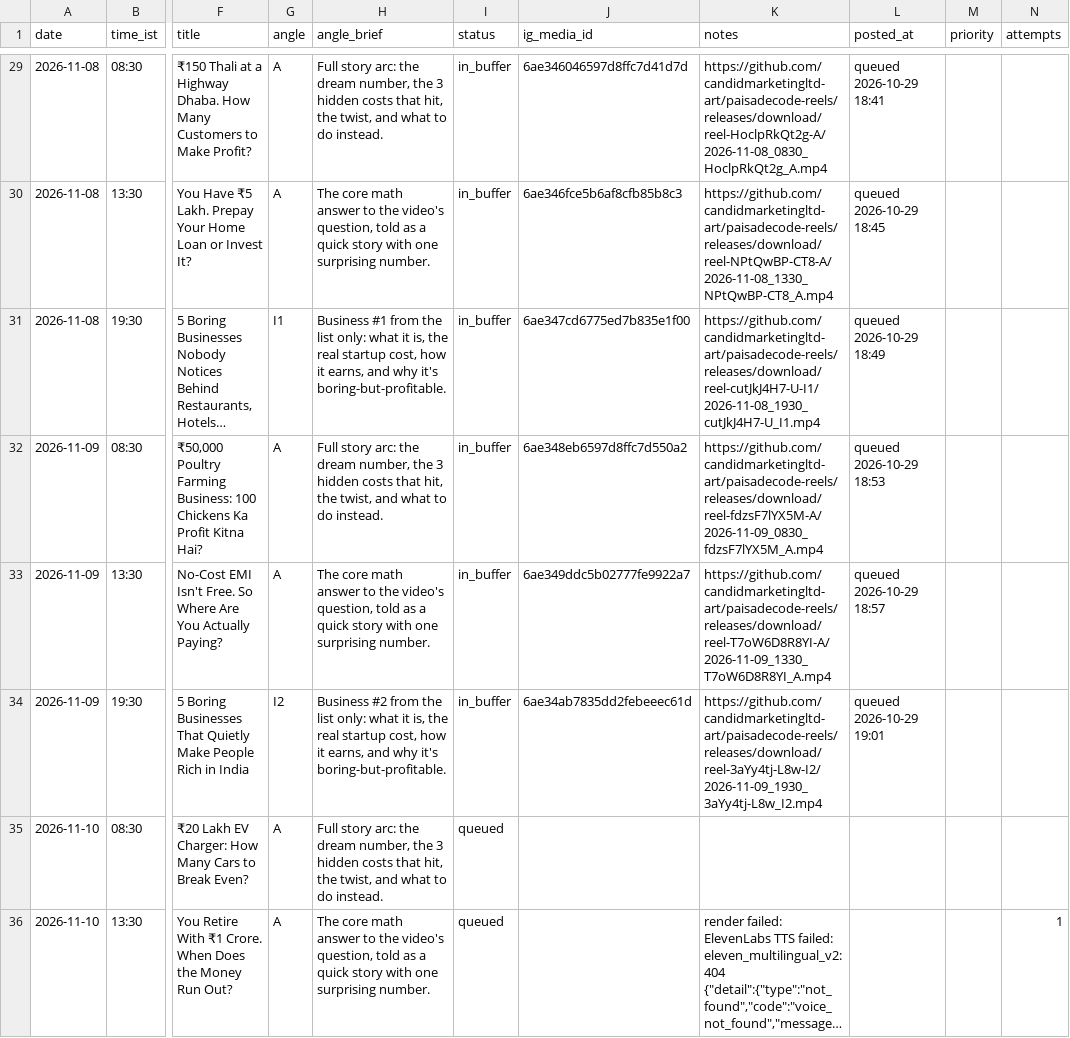
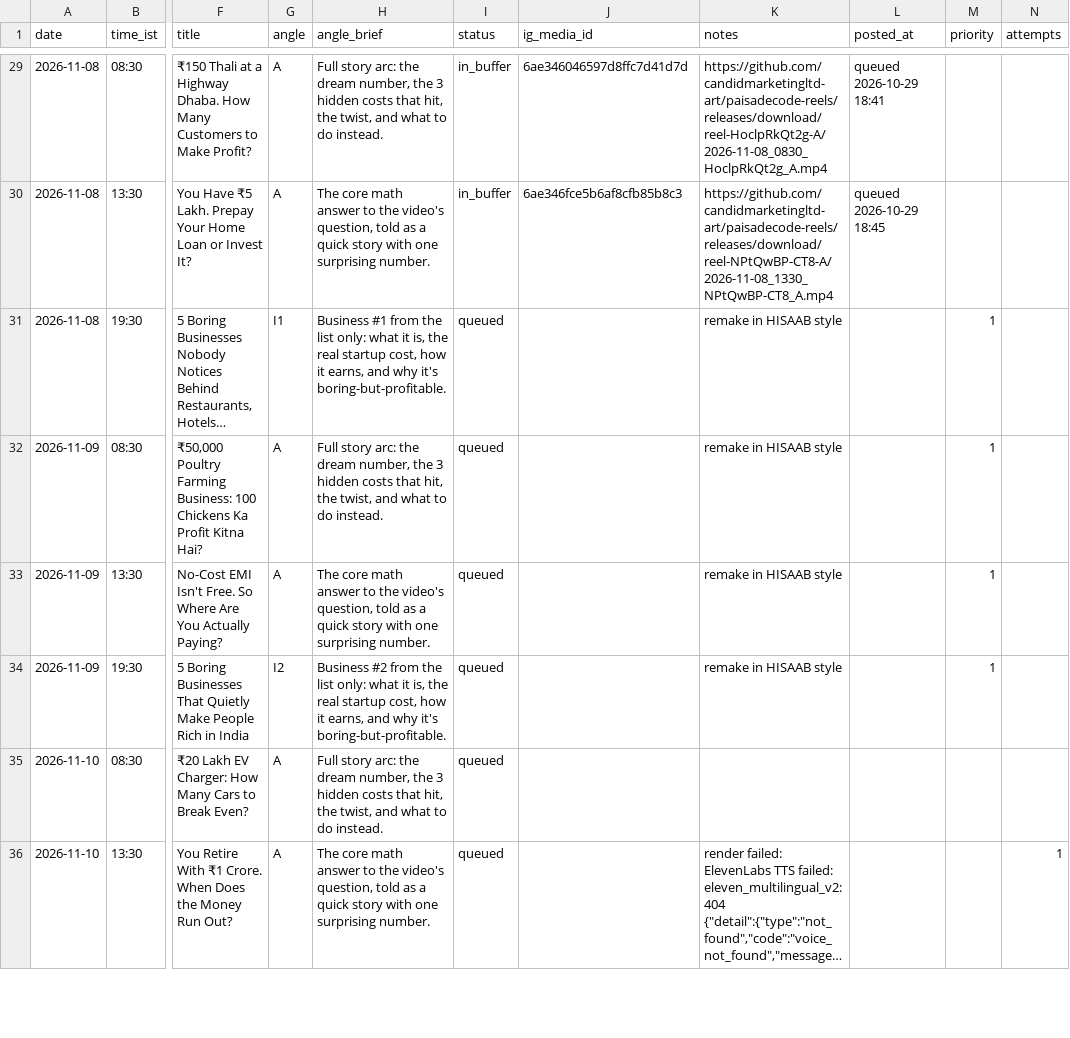
Before and after one commit to candidmarketingltd-art/paisadecode-reels, a CSV file: calendar/calendar.csv, drawn as a sheet; only a part is shown, gaps mark what is left out; long unchanged cells end in …; the diff covers the shown part only; the diff names each change by its address in the sheet, - before the commit and + after, or states it on an @@ line.

```diff
--- a/calendar/calendar.csv
+++ b/calendar/calendar.csv
-I31:I34 (status): in_buffer
+I31:I34 (status): queued
-J31 (ig_media_id): 6ae347cd6775ed7b835e1f00
+J31 (ig_media_id): (empty)
-K31 (notes): https://github.com/candidmarketingltd-art/paisadecode-reels/releases/download/reel-cutJkJ4H7-U-I1/2026-11-08_1930_cutJkJ4H7-U_I1.mp4
+K31 (notes): remake in HISAAB style
-L31 (posted_at): queued 2026-10-29 18:49
+L31 (posted_at): (empty)
-M31:M34 (priority): (empty)
+M31:M34 (priority): 1
-J32 (ig_media_id): 6ae348eb6597d8ffc7d550a2
+J32 (ig_media_id): (empty)
-K32 (notes): https://github.com/candidmarketingltd-art/paisadecode-reels/releases/download/reel-fdzsF7lYX5M-A/2026-11-09_0830_fdzsF7lYX5M_A.mp4
+K32 (notes): remake in HISAAB style
-L32 (posted_at): queued 2026-10-29 18:53
+L32 (posted_at): (empty)
-J33 (ig_media_id): 6ae349ddc5b02777fe9922a7
+J33 (ig_media_id): (empty)
-K33 (notes): https://github.com/candidmarketingltd-art/paisadecode-reels/releases/download/reel-T7oW6D8R8YI-A/2026-11-09_1330_T7oW6D8R8YI_A.mp4
+K33 (notes): remake in HISAAB style
-L33 (posted_at): queued 2026-10-29 18:57
+L33 (posted_at): (empty)
-J34 (ig_media_id): 6ae34ab7835dd2febeeec61d
+J34 (ig_media_id): (empty)
-K34 (notes): https://github.com/candidmarketingltd-art/paisadecode-reels/releases/download/reel-3aYy4tj-L8w-I2/2026-11-09_1930_3aYy4tj-L8w_I2.mp4
+K34 (notes): remake in HISAAB style
-L34 (posted_at): queued 2026-10-29 19:01
+L34 (posted_at): (empty)
```
Also changed, not shown: 31 edited cells elsewhere in this file, 4 other files.
